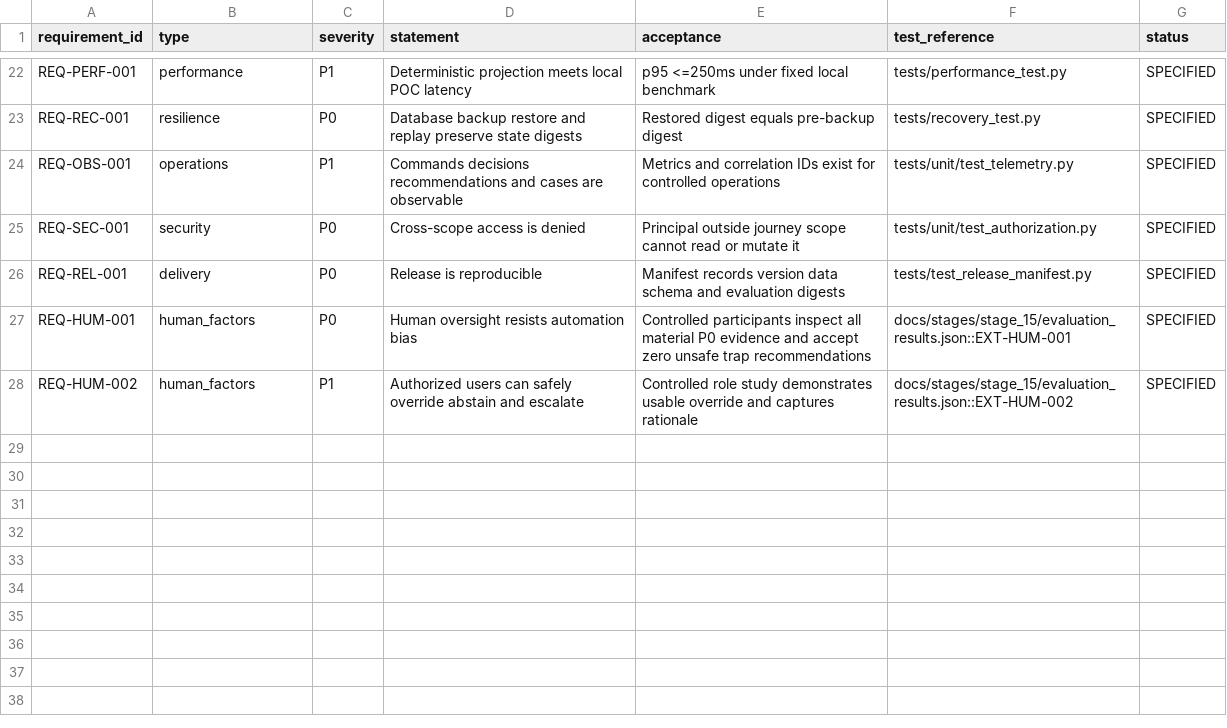
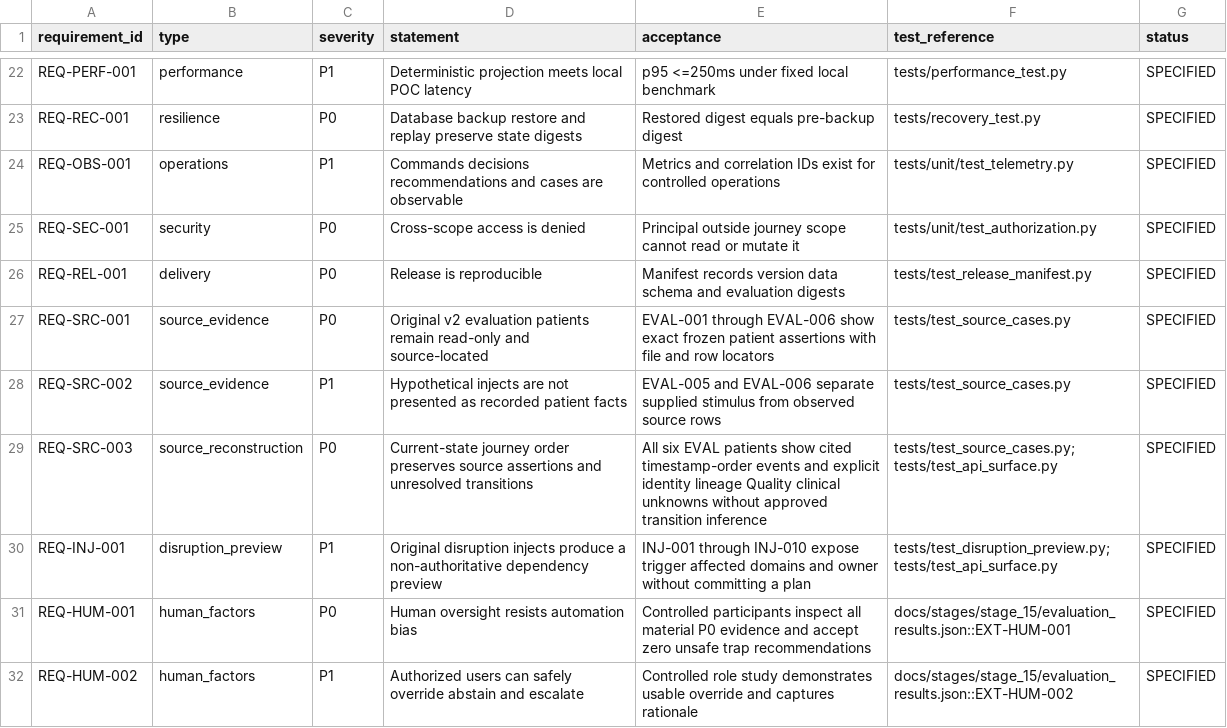
Before and after one commit to 86sunbot/FDE-Final-Capstone, a CSV file: requirements/requirements.csv, drawn as a sheet; only a part is shown, gaps mark what is left out; the diff names each change by its address in the sheet, - before the commit and + after, or states it on an @@ line.

```diff
--- a/requirements/requirements.csv
+++ b/requirements/requirements.csv
+row 27: REQ-SRC-001 | source_evidence | P0 | Original v2 evaluation patients remain read-only and source-located | EVAL-001 through EVAL-006 show exact frozen patient assertions with file and row locators | tests/test_source_cases.py | SPECIFIED
+row 28: REQ-SRC-002 | source_evidence | P1 | Hypothetical injects are not presented as recorded patient facts | EVAL-005 and EVAL-006 separate supplied stimulus from observed source rows | tests/test_source_cases.py | SPECIFIED
+row 29: REQ-SRC-003 | source_reconstruction | P0 | Current-state journey order preserves source assertions and unresolved transitions | All six EVAL patients show cited timestamp-order events and explicit identity lineage Quality clinical unknowns without approved transition inference | tests/test_source_cases.py; tests/test_api_surface.py | SPECIFIED
+row 30: REQ-INJ-001 | disruption_preview | P1 | Original disruption injects produce a non-authoritative dependency preview | INJ-001 through INJ-010 expose trigger affected domains and owner without committing a plan | tests/test_disruption_preview.py; tests/test_api_surface.py | SPECIFIED
```
Also changed, not shown: requirements/TRACEABILITY_MATRIX.csv, requirements/verification_matrix.csv, 57 other files.
